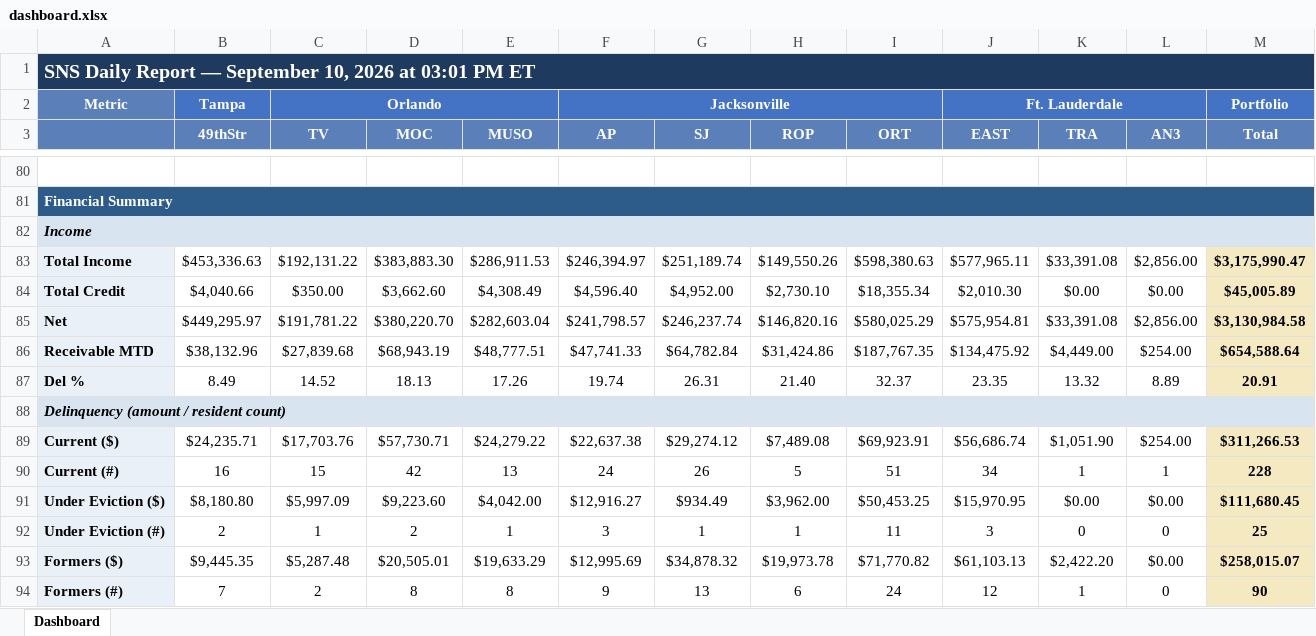
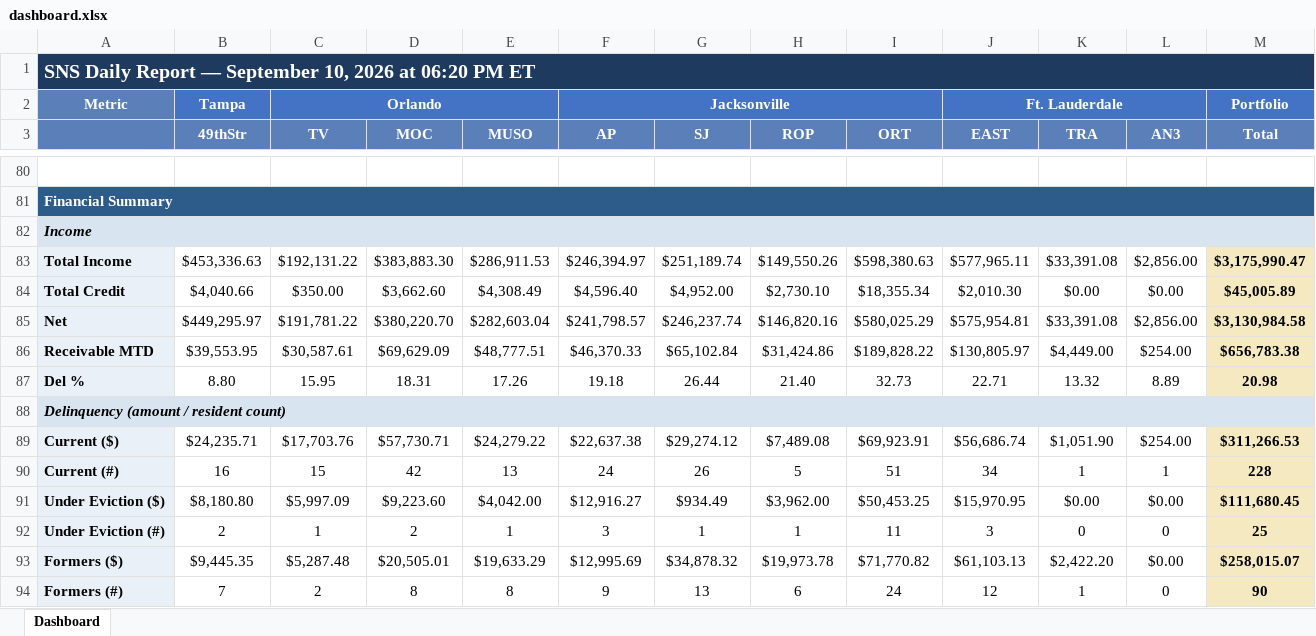
Before and after one commit to ymi-flowing/sns-daily-report, an Excel workbook: dashboard.xlsx, sheet Dashboard, drawn as a sheet; only a part is shown, gaps mark what is left out; values as stored, in another font and other column widths than the file's, no borders; the diff covers the shown part only; the diff names each change by its address in the sheet, - before the commit and + after, or states it on an @@ line.

```diff
--- a/dashboard.xlsx (sheet Dashboard)
+++ b/dashboard.xlsx (sheet Dashboard)
-A1: …2026 at 03:01 PM ET
+A1: …2026 at 06:20 PM ET
-B86 (49thStr): $38,132.96
+B86 (49thStr): $39,553.95
-C86 (TV): $27,839.68
+C86 (TV): $30,587.61
-D86 (MOC): $68,943.19
+D86 (MOC): $69,629.09
-F86 (AP): $47,741.33
+F86 (AP): $46,370.33
-G86 (SJ): $64,782.84
+G86 (SJ): $65,102.84
-I86 (ORT): $187,767.35
+I86 (ORT): $189,828.22
-J86 (EAST): $134,475.92
+J86 (EAST): $130,805.97
-M86 (Total): $654,588.64
+M86 (Total): $656,783.38
-B87 (49thStr): 8.49
+B87 (49thStr): 8.80
-C87 (TV): 14.52
+C87 (TV): 15.95
-D87 (MOC): 18.13
+D87 (MOC): 18.31
-F87 (AP): 19.74
+F87 (AP): 19.18
-G87 (SJ): 26.31
+G87 (SJ): 26.44
-I87 (ORT): 32.37
+I87 (ORT): 32.73
-J87 (EAST): 23.35
+J87 (EAST): 22.71
-M87 (Total): 20.91
+M87 (Total): 20.98
```
Also changed, not shown: 51 edited cells elsewhere in this sheet, 1 other file.
